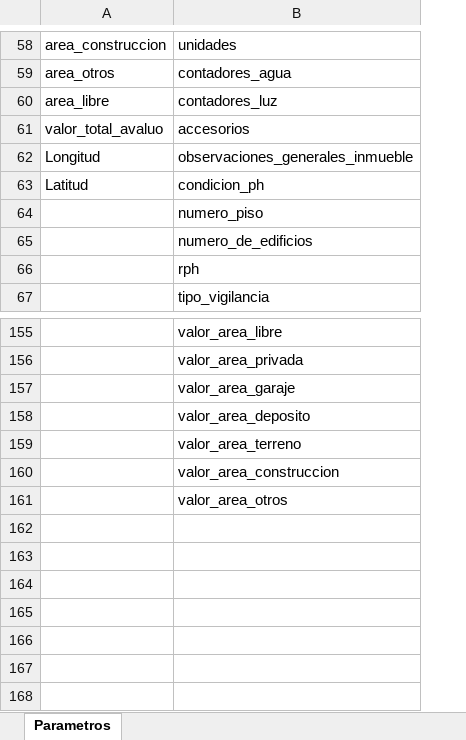
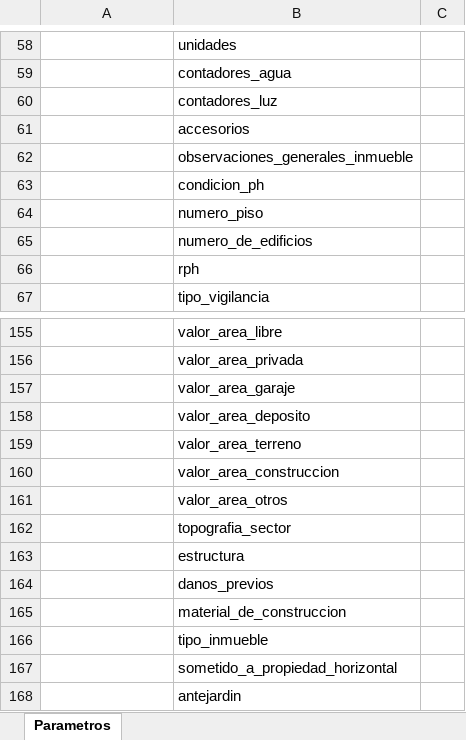
Before and after one commit to juancalderonde/forecast-home-prices, an Excel workbook: Diccionario-variables.xlsx, sheet Parametros, drawn as a sheet; only a part is shown, gaps mark what is left out; values as stored, in another font and other column widths than the file's, no borders; the diff covers the shown part only; the diff names each change by its address in the sheet, - before the commit and + after, or states it on an @@ line.

```diff
--- a/Diccionario-variables.xlsx (sheet Parametros)
+++ b/Diccionario-variables.xlsx (sheet Parametros)
+column C, empty
-A58: area_construccion
+A58: (empty)
-A59: area_otros
+A59: (empty)
-A60: area_libre
+A60: (empty)
-A61: valor_total_avaluo
+A61: (empty)
-A62: Longitud
+A62: (empty)
-A63: Latitud
+A63: (empty)
+row 162:  | topografia_sector
+row 163:  | estructura
+row 164:  | danos_previos
+row 165:  | material_de_construccion
+row 166:  | tipo_inmueble
+row 167:  | sometido_a_propiedad_horizontal
+row 168:  | antejardin
```
Also changed, not shown: 52 edited cells elsewhere in this sheet, 1 other file.
